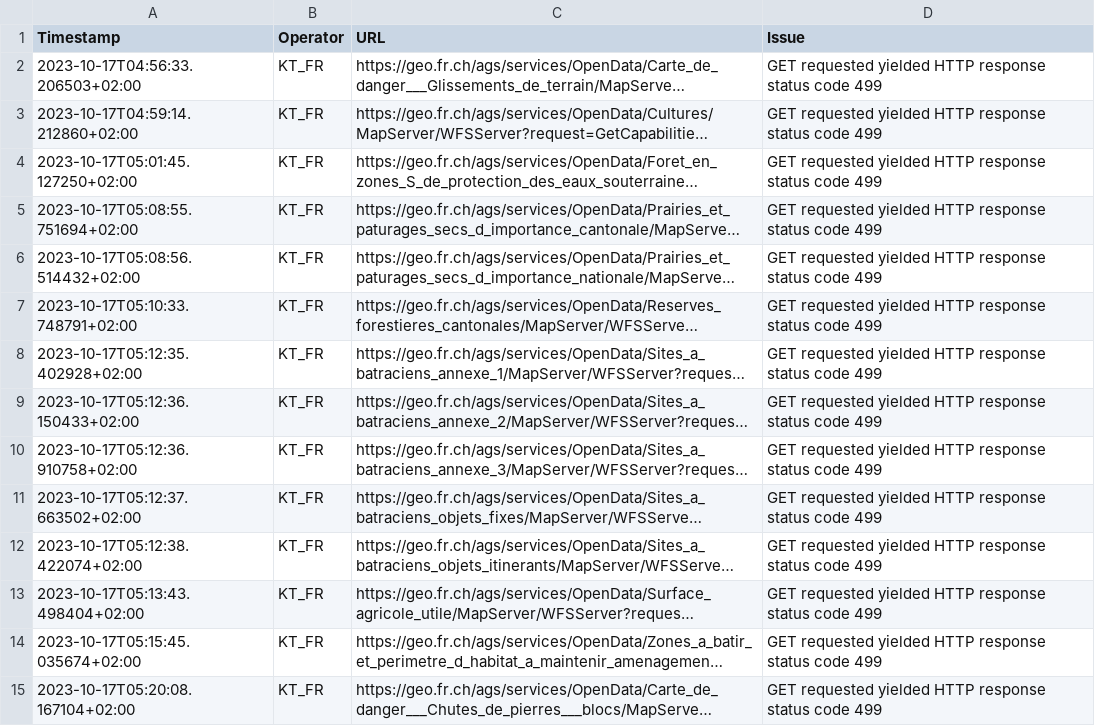
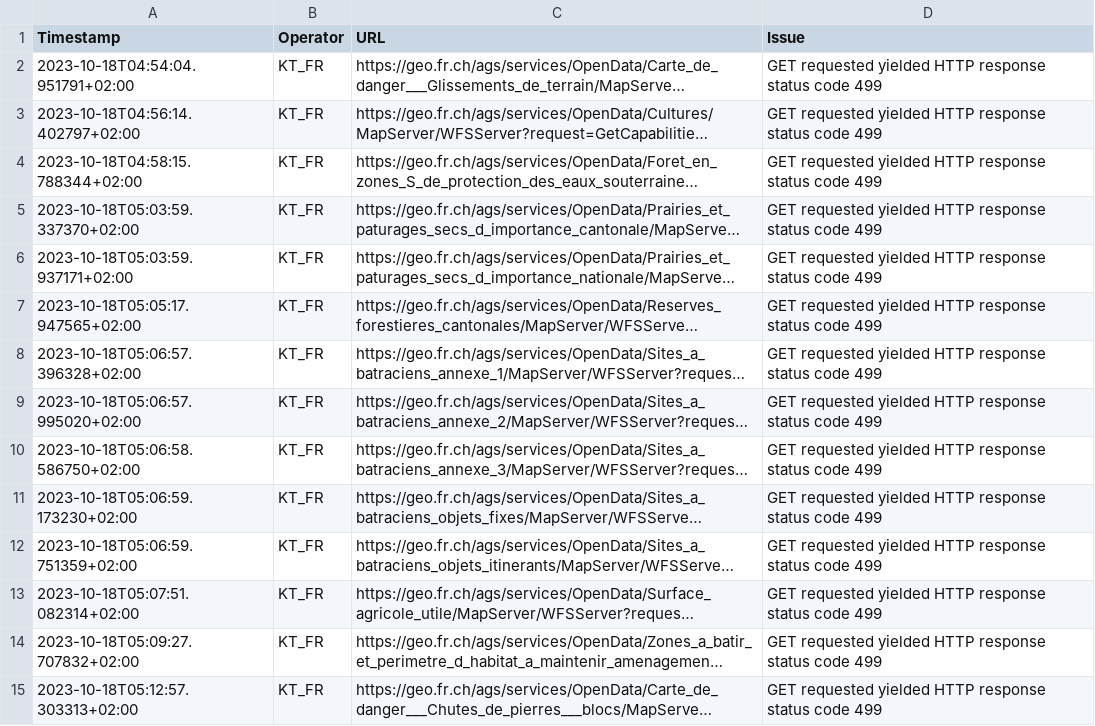
Before and after one commit to FHNW-IVGI/Geoharvester, a CSV file: scraper/tools/KT_FR_errors.csv, drawn as a sheet; only a part is shown; long unchanged cells end in …; the diff covers the shown part only; the diff names each change by its address in the sheet, - before the commit and + after, or states it on an @@ line.

Commit message:
Scraper done

```diff
--- a/scraper/tools/KT_FR_errors.csv
+++ b/scraper/tools/KT_FR_errors.csv
-A2 (Timestamp): 2023-10-17T04:56:33.206503+02:00
+A2 (Timestamp): 2023-10-18T04:54:04.951791+02:00
-A3 (Timestamp): 2023-10-17T04:59:14.212860+02:00
+A3 (Timestamp): 2023-10-18T04:56:14.402797+02:00
-A4 (Timestamp): 2023-10-17T05:01:45.127250+02:00
+A4 (Timestamp): 2023-10-18T04:58:15.788344+02:00
-A5 (Timestamp): 2023-10-17T05:08:55.751694+02:00
+A5 (Timestamp): 2023-10-18T05:03:59.337370+02:00
-A6 (Timestamp): 2023-10-17T05:08:56.514432+02:00
+A6 (Timestamp): 2023-10-18T05:03:59.937171+02:00
-A7 (Timestamp): 2023-10-17T05:10:33.748791+02:00
+A7 (Timestamp): 2023-10-18T05:05:17.947565+02:00
-A8 (Timestamp): 2023-10-17T05:12:35.402928+02:00
+A8 (Timestamp): 2023-10-18T05:06:57.396328+02:00
-A9 (Timestamp): 2023-10-17T05:12:36.150433+02:00
+A9 (Timestamp): 2023-10-18T05:06:57.995020+02:00
-A10 (Timestamp): 2023-10-17T05:12:36.910758+02:00
+A10 (Timestamp): 2023-10-18T05:06:58.586750+02:00
-A11 (Timestamp): 2023-10-17T05:12:37.663502+02:00
+A11 (Timestamp): 2023-10-18T05:06:59.173230+02:00
-A12 (Timestamp): 2023-10-17T05:12:38.422074+02:00
+A12 (Timestamp): 2023-10-18T05:06:59.751359+02:00
-A13 (Timestamp): 2023-10-17T05:13:43.498404+02:00
+A13 (Timestamp): 2023-10-18T05:07:51.082314+02:00
-A14 (Timestamp): 2023-10-17T05:15:45.035674+02:00
+A14 (Timestamp): 2023-10-18T05:09:27.707832+02:00
-A15 (Timestamp): 2023-10-17T05:20:08.167104+02:00
+A15 (Timestamp): 2023-10-18T05:12:57.303313+02:00
```
Also changed, not shown: 1 removed row and 16 edited cells elsewhere in this file, scraper/tools/KT_BL_errors.csv, scraper/tools/KT_GE_errors.csv, 6 other files.
